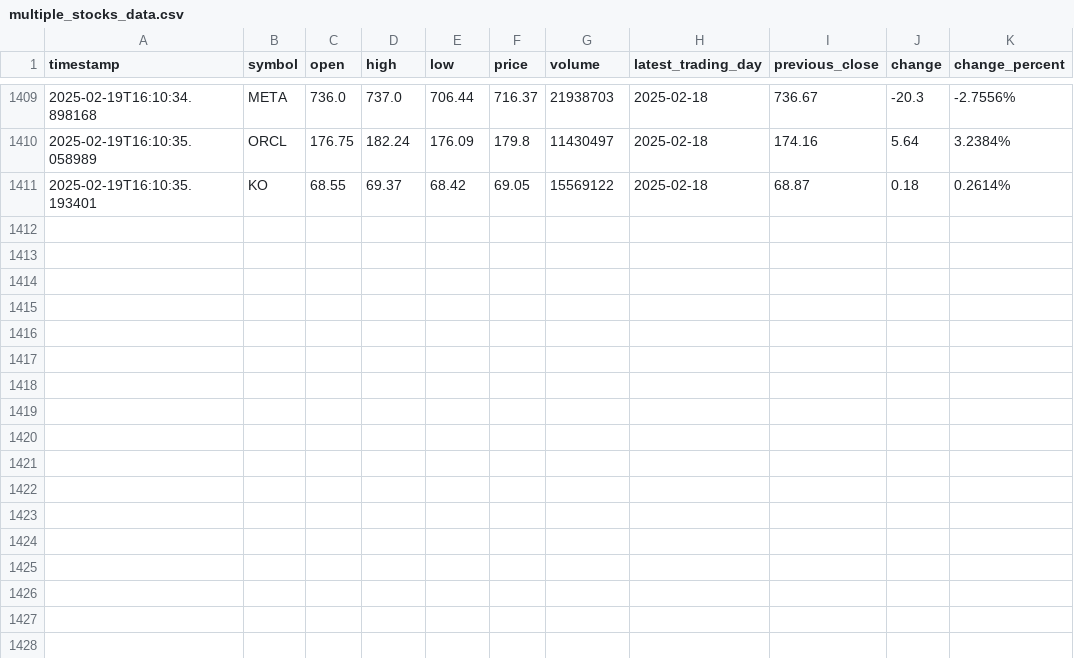
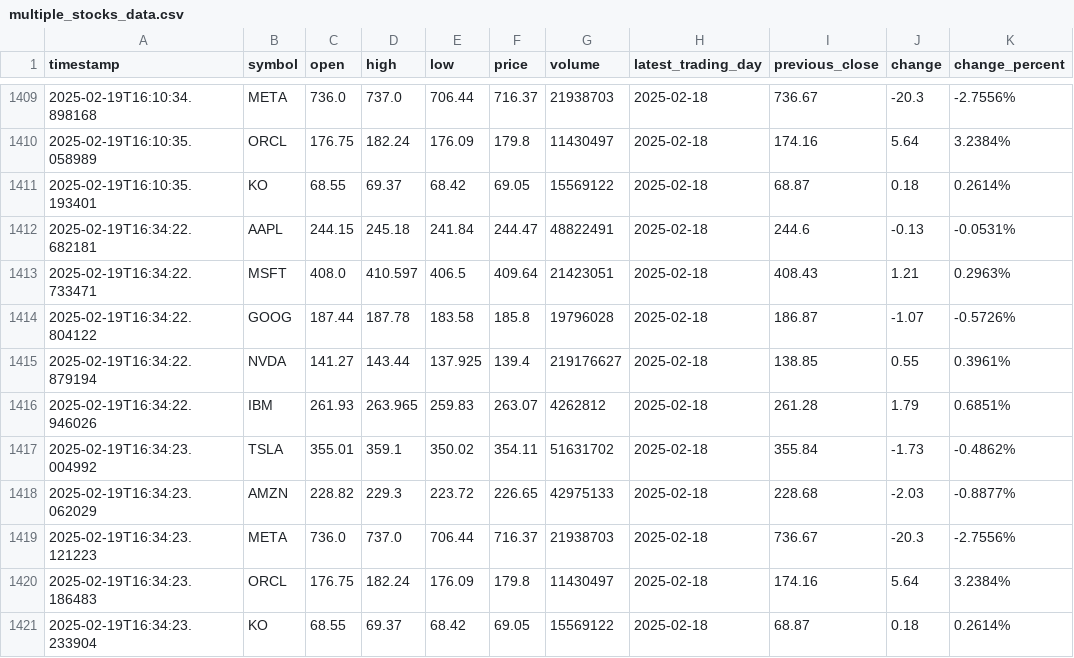
Before and after one commit to naresh-github-2005/Stock-Data-Collector, a CSV file: multiple_stocks_data.csv, drawn as a sheet; only a part is shown, gaps mark what is left out.

```diff
--- a/multiple_stocks_data.csv
+++ b/multiple_stocks_data.csv
@@ -1411 +1411,11 @@ timestamp,symbol,open,high,low,price,volume,latest_trading_day,previous_close,ch
 2025-02-19T16:10:35.193401,KO,68.55,69.37,68.42,69.05,15569122,2025-02-18,68.87,0.18,0.2614%
+2025-02-19T16:34:22.682181,AAPL,244.15,245.18,241.84,244.47,48822491,2025-02-18,244.6,-0.13,-0.0531%
+2025-02-19T16:34:22.733471,MSFT,408.0,410.597,406.5,409.64,21423051,2025-02-18,408.43,1.21,0.2963%
+2025-02-19T16:34:22.804122,GOOG,187.44,187.78,183.58,185.8,19796028,2025-02-18,186.87,-1.07,-0.5726%
+2025-02-19T16:34:22.879194,NVDA,141.27,143.44,137.925,139.4,219176627,2025-02-18,138.85,0.55,0.3961%
+2025-02-19T16:34:22.946026,IBM,261.93,263.965,259.83,263.07,4262812,2025-02-18,261.28,1.79,0.6851%
+2025-02-19T16:34:23.004992,TSLA,355.01,359.1,350.02,354.11,51631702,2025-02-18,355.84,-1.73,-0.4862%
+2025-02-19T16:34:23.062029,AMZN,228.82,229.3,223.72,226.65,42975133,2025-02-18,228.68,-2.03,-0.8877%
+2025-02-19T16:34:23.121223,META,736.0,737.0,706.44,716.37,21938703,2025-02-18,736.67,-20.3,-2.7556%
+2025-02-19T16:34:23.186483,ORCL,176.75,182.24,176.09,179.8,11430497,2025-02-18,174.16,5.64,3.2384%
+2025-02-19T16:34:23.233904,KO,68.55,69.37,68.42,69.05,15569122,2025-02-18,68.87,0.18,0.2614%
```
